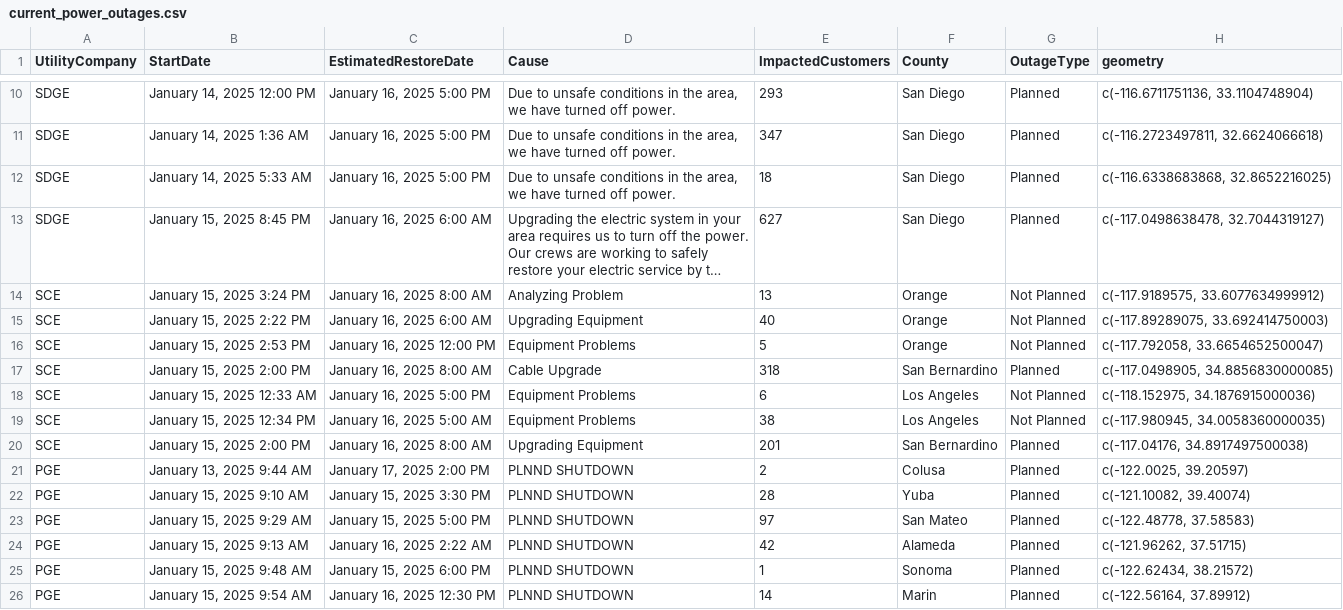
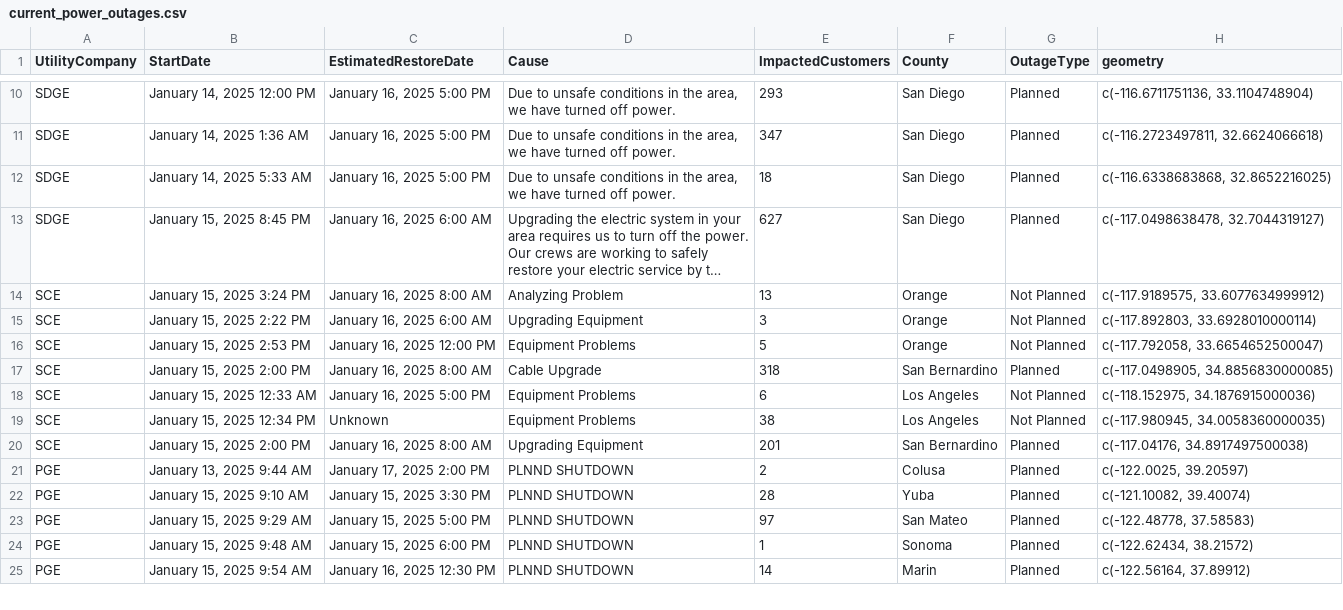
Before and after one commit to abcotvdata/power_outage_tracker, a CSV file: current_power_outages.csv, drawn as a sheet; only a part is shown, gaps mark what is left out; long unchanged cells end in …; removed rows and columns are numbered as before the commit, all else as after; the diff covers the shown part only; the diff names each change by its address in the sheet, - before the commit and + after, or states it on an @@ line.

```diff
--- a/current_power_outages.csv
+++ b/current_power_outages.csv
-E15 (ImpactedCustomers): 40
+E15 (ImpactedCustomers): 3
-H15 (geometry): c(-117.89289075, 33.692414750003)
+H15 (geometry): c(-117.892803, 33.6928010000114)
-C19 (EstimatedRestoreDate): January 16, 2025 5:00 AM
+C19 (EstimatedRestoreDate): Unknown
-row 24: PGE | January 15, 2025 9:13 AM | January 16, 2025 2:22 AM | PLNND SHUTDOWN | 42 | Alameda | Planned | c(-121.96262, 37.51715)
```
Also changed, not shown: 3 added rows, 3 removed rows and 3 edited cells elsewhere in this file, 5 other files.
